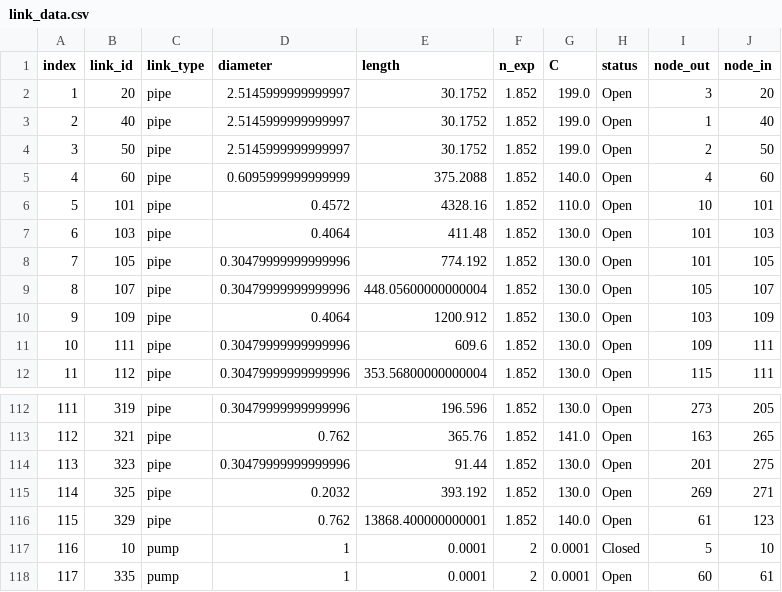
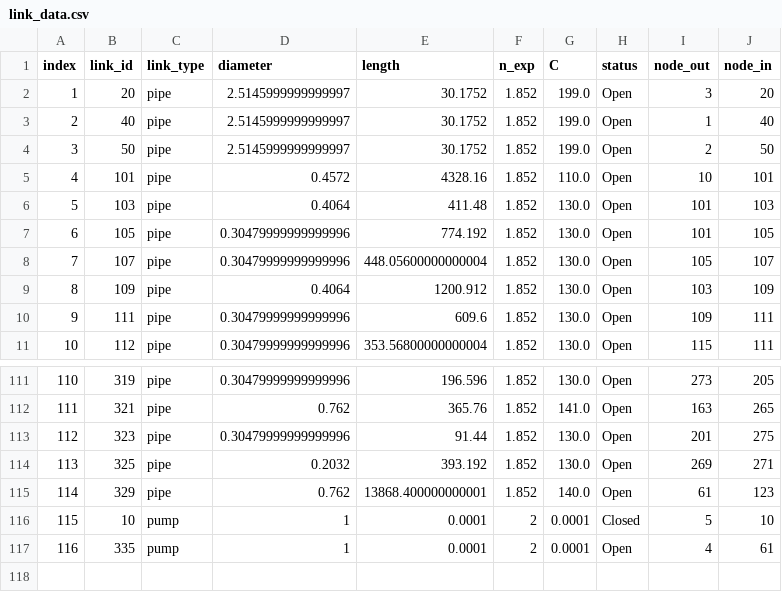
Before and after one commit to bradleywjenks/wq_robust_mpc, a CSV file: networks/Net3/link_data.csv, drawn as a sheet; only a part is shown, gaps mark what is left out; removed rows and columns are numbered as before the commit, all else as after; the diff names each change by its address in the sheet, - before the commit and + after, or states it on an @@ line.

```diff
--- a/networks/Net3/link_data.csv
+++ b/networks/Net3/link_data.csv
-row 5: 4 | 60 | pipe | 0.6095999999999999 | 375.2088 | 1.852 | 140.0 | Open | 4 | 60
@@ column A (index) renumbered from row 5 down @@
-I117 (node_out): 60
+I117 (node_out): 4
```
Also changed, not shown: networks/Net3/h0_data.csv, networks/Net3/node_data.csv, 14 other files.
